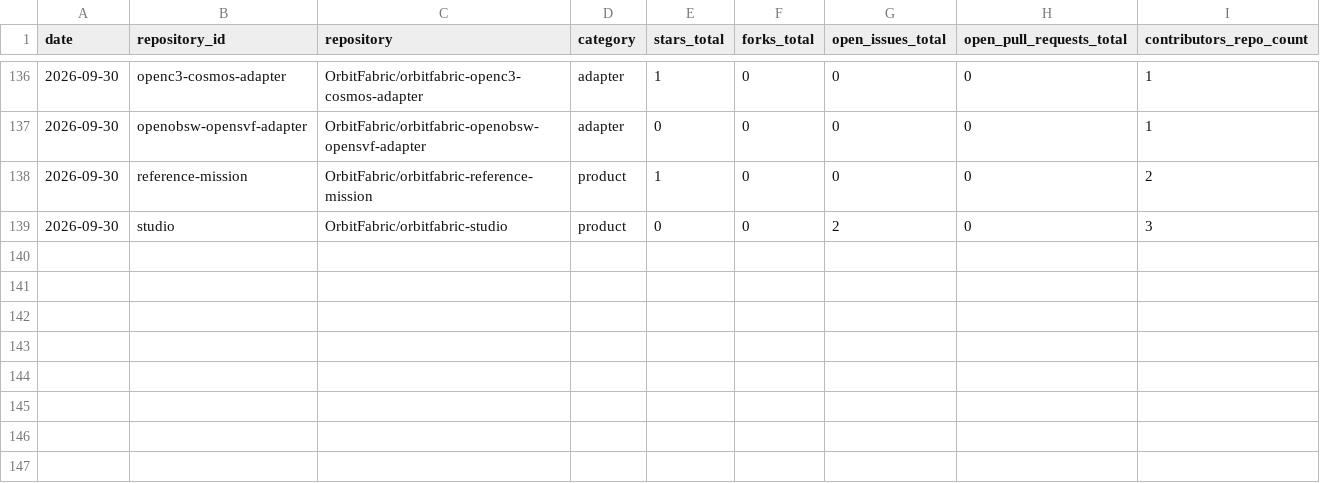
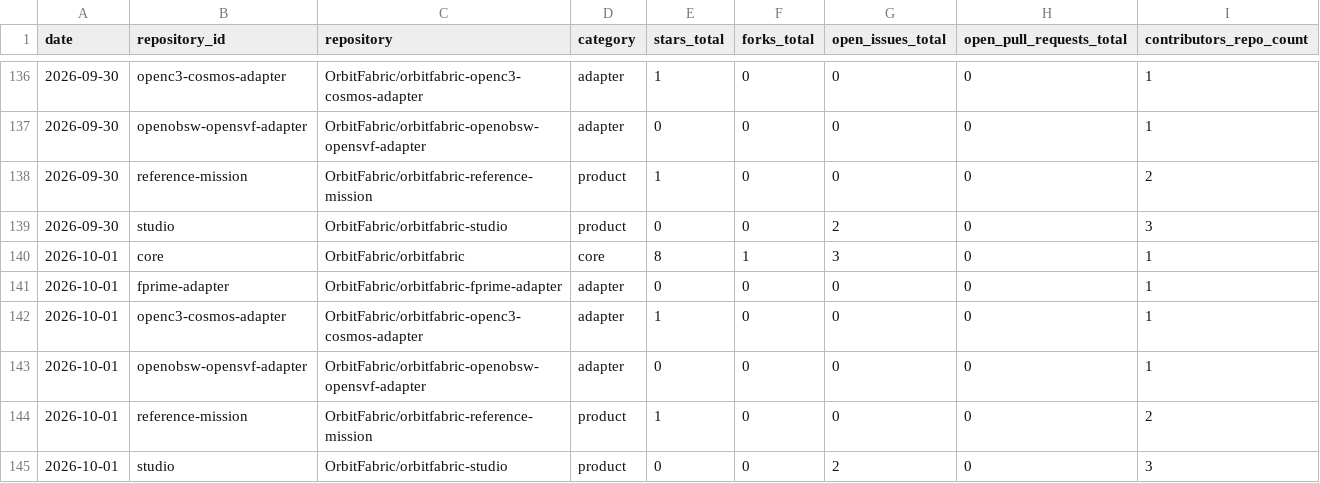
Before and after one commit to OrbitFabric/orbitfabric-analytics, a CSV file: analytics/community_daily.csv, drawn as a sheet; only a part is shown, gaps mark what is left out; the diff names each change by its address in the sheet, - before the commit and + after, or states it on an @@ line.

```diff
--- a/analytics/community_daily.csv
+++ b/analytics/community_daily.csv
+row 140: 2026-10-01 | core | OrbitFabric/orbitfabric | core | 8 | 1 | 3 | 0 | 1
+row 141: 2026-10-01 | fprime-adapter | OrbitFabric/orbitfabric-fprime-adapter | adapter | 0 | 0 | 0 | 0 | 1
+row 142: 2026-10-01 | openc3-cosmos-adapter | OrbitFabric/orbitfabric-openc3-cosmos-adapter | adapter | 1 | 0 | 0 | 0 | 1
+row 143: 2026-10-01 | openobsw-opensvf-adapter | OrbitFabric/orbitfabric-openobsw-opensvf-adapter | adapter | 0 | 0 | 0 | 0 | 1
+row 144: 2026-10-01 | reference-mission | OrbitFabric/orbitfabric-reference-mission | product | 1 | 0 | 0 | 0 | 2
+row 145: 2026-10-01 | studio | OrbitFabric/orbitfabric-studio | product | 0 | 0 | 2 | 0 | 3
```
Also changed, not shown: analytics/community_lifecycle_daily.csv, analytics/community_participation_daily.csv, 7 other files.
